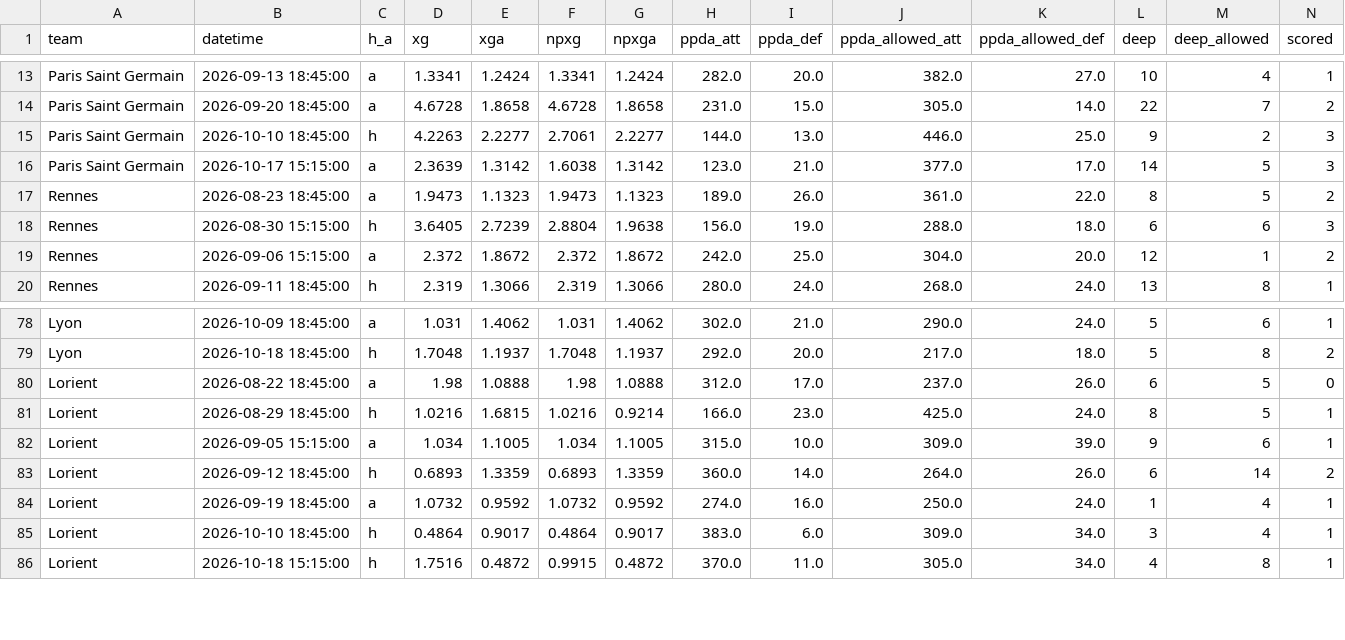
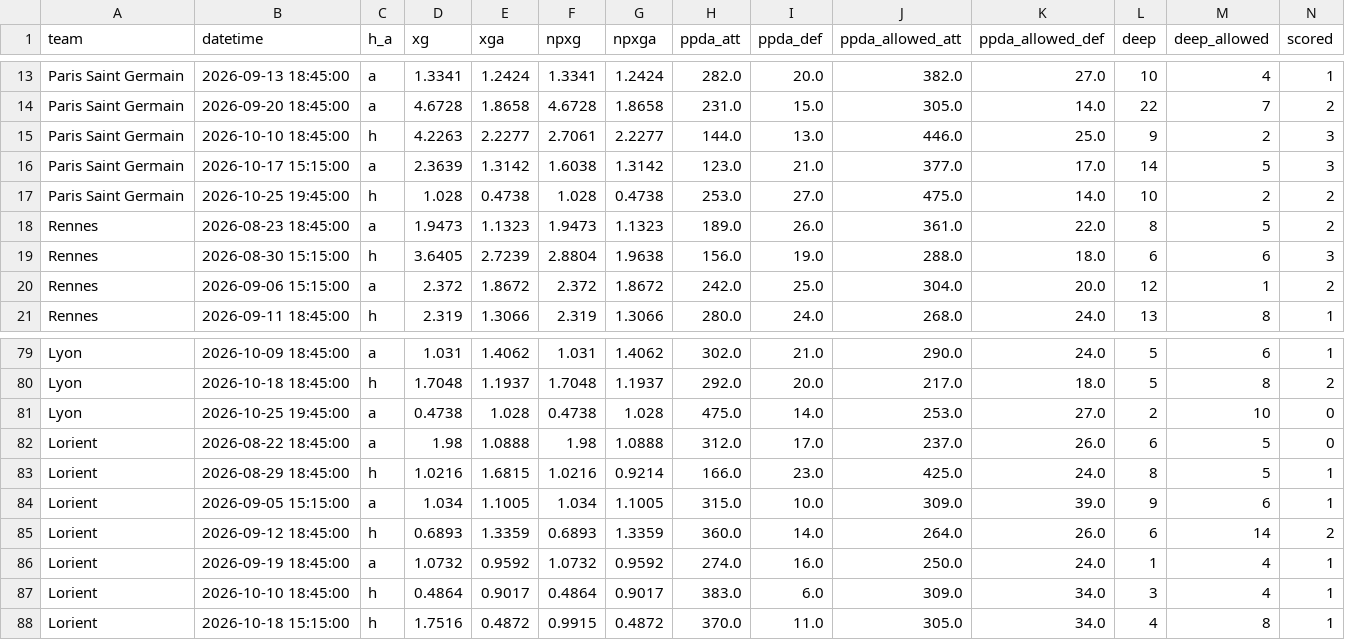
Before and after one commit to dndud3377/footy, a CSV file: data/raw/understat/team_history_LIGUE1_2026.csv, drawn as a sheet; only a part is shown, gaps mark what is left out; rows hold the shown columns only; the diff names each change by its address in the sheet, - before the commit and + after, or states it on an @@ line.

```diff
--- a/data/raw/understat/team_history_LIGUE1_2026.csv
+++ b/data/raw/understat/team_history_LIGUE1_2026.csv
+row 17: Paris Saint Germain | 2026-10-25 19:45:00 | h | 1.028 | 0.4738 | 1.028 | 0.4738 | 253.0 | 27.0 | 475.0 | 14.0 | 10 | 2 | 2
+row 81: Lyon | 2026-10-25 19:45:00 | a | 0.4738 | 1.028 | 0.4738 | 1.028 | 475.0 | 14.0 | 253.0 | 27.0 | 2 | 10 | 0
```
Also changed, not shown: data/raw/fdcouk/BUNDESLIGA_2026.csv, data/raw/fdcouk/EPL_2026.csv, 17 other files.
